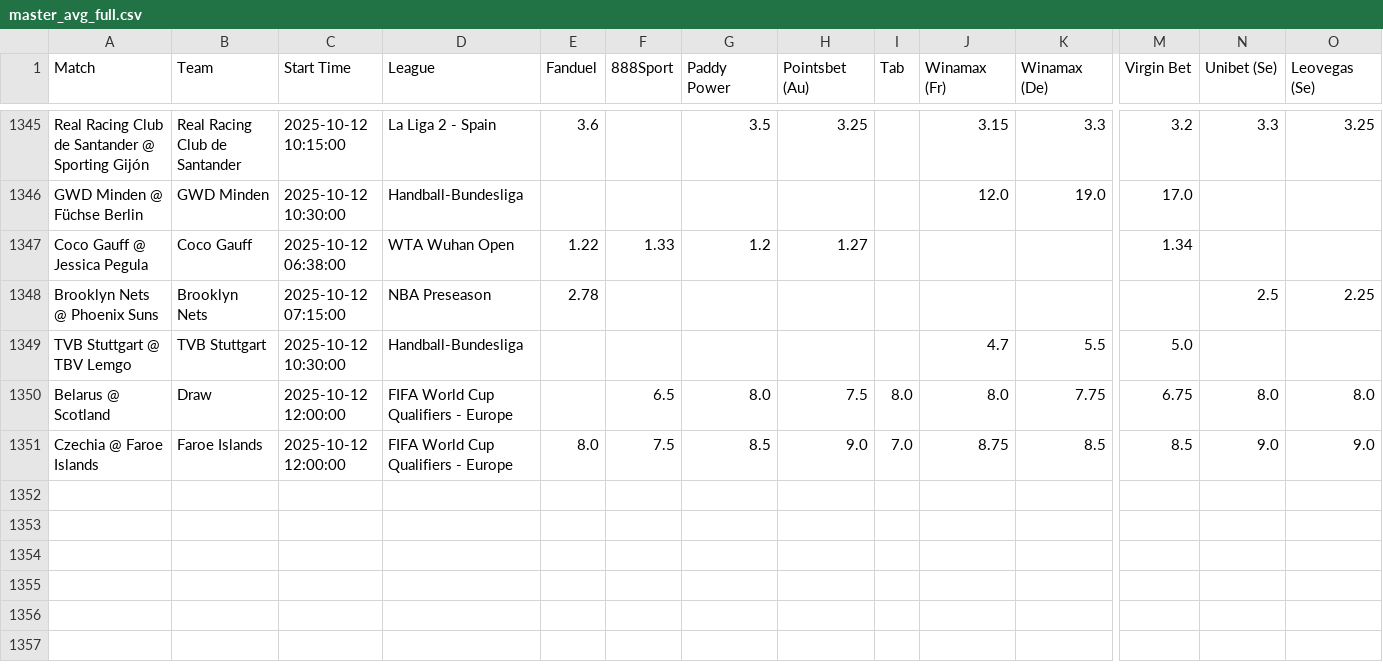
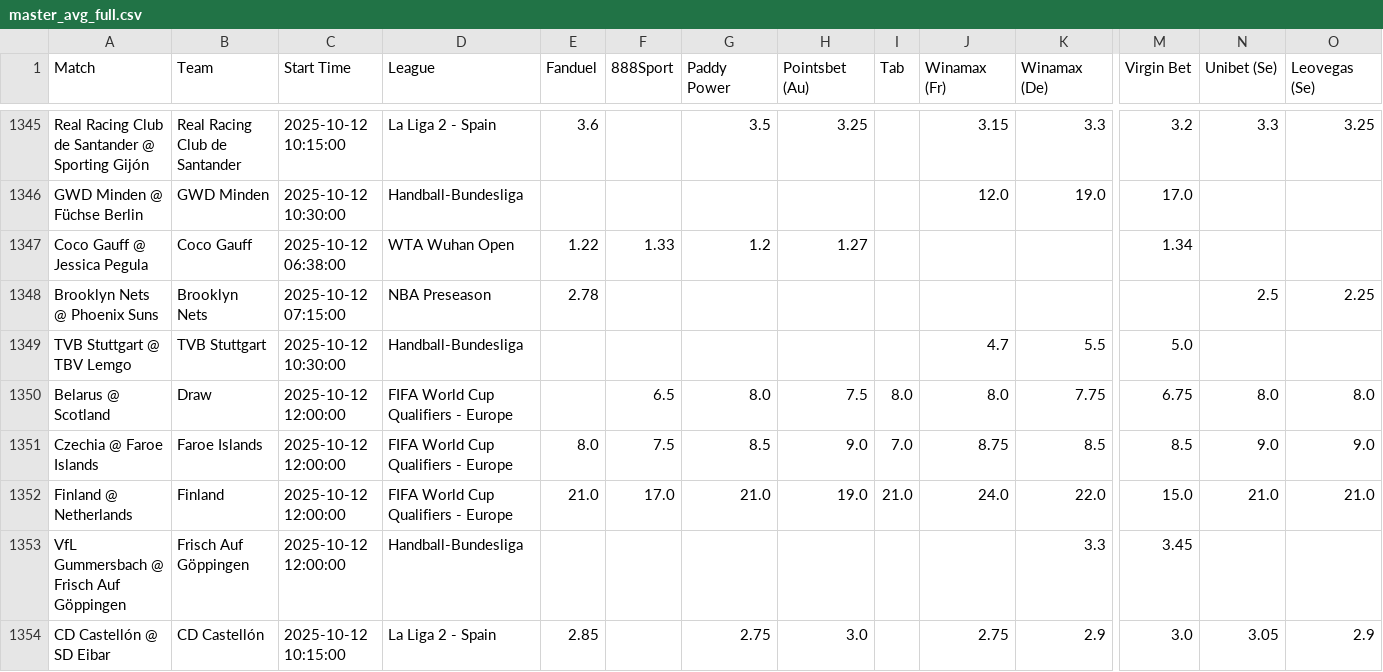
Before and after one commit to aqsmith02/paper-betting-tracker, a CSV file: codebase/data/master_avg_full.csv, drawn as a sheet; only a part is shown, gaps mark what is left out; rows hold the shown columns only; the diff names each change by its address in the sheet, - before the commit and + after, or states it on an @@ line.

```diff
--- a/codebase/data/master_avg_full.csv
+++ b/codebase/data/master_avg_full.csv
+row 1352: Finland @ Netherlands | Finland | 2025-10-12 12:00:00 | FIFA World Cup Qualifiers - Europe | 21.0 | 17.0 | 21.0 | 19.0 | 21.0 | 24.0 | 22.0 | 15.0 | 21.0 | 21.0
+row 1353: VfL Gummersbach @ Frisch Auf Göppingen | Frisch Auf Göppingen | 2025-10-12 12:00:00 | Handball-Bundesliga |  |  |  |  |  |  | 3.3 | 3.45
+row 1354: CD Castellón @ SD Eibar | CD Castellón | 2025-10-12 10:15:00 | La Liga 2 - Spain | 2.85 |  | 2.75 | 3.0 |  | 2.75 | 2.9 | 3.0 | 3.05 | 2.9
```
Also changed, not shown: codebase/data/master_avg_bets.csv, codebase/data/master_mod_zscore_full.csv, 7 other files.
